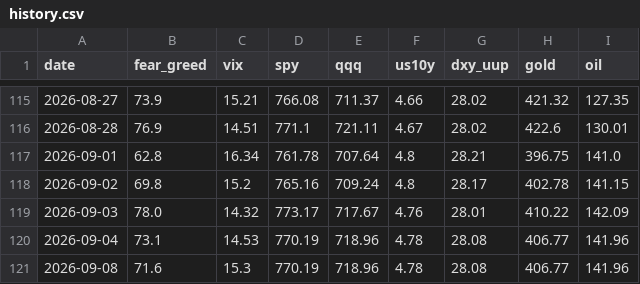
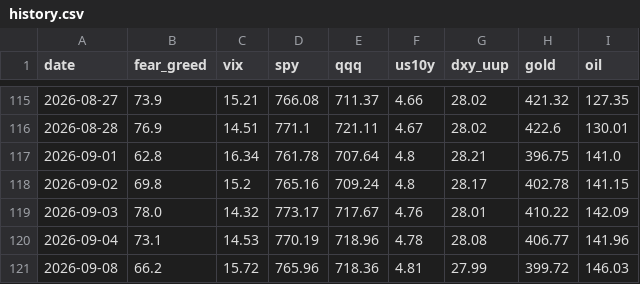
Before and after one commit to Diu1773/market-dashboard, a CSV file: data/history.csv, drawn as a sheet; only a part is shown, gaps mark what is left out.

```diff
--- a/data/history.csv
+++ b/data/history.csv
@@ -120,2 +120,2 @@ date,fear_greed,vix,spy,qqq,us10y,dxy_uup,gold,oil
 2026-09-04,73.1,14.53,770.19,718.96,4.78,28.08,406.77,141.96
-2026-09-08,71.6,15.3,770.19,718.96,4.78,28.08,406.77,141.96
+2026-09-08,66.2,15.72,765.96,718.36,4.81,27.99,399.72,146.03
```
